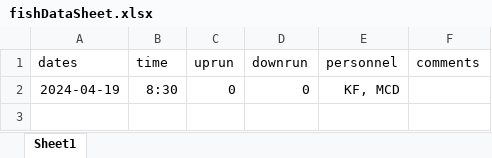
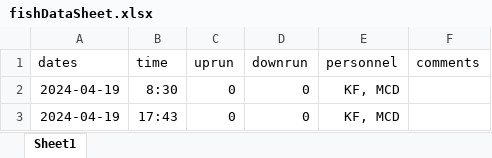
Before and after one commit to SummitLakeNRD/widgetUpdate, an Excel workbook: fishDataSheet.xlsx, sheet Sheet1, drawn as a sheet; values as stored, in another font and other column widths than the file's, no borders; the diff names each change by its address in the sheet, - before the commit and + after, or states it on an @@ line.

```diff
--- a/fishDataSheet.xlsx (sheet Sheet1)
+++ b/fishDataSheet.xlsx (sheet Sheet1)
+row 3: 2024-04-19 | 17:43 | 0 | 0 | KF, MCD
```
Also changed, not shown: 1 other file.
